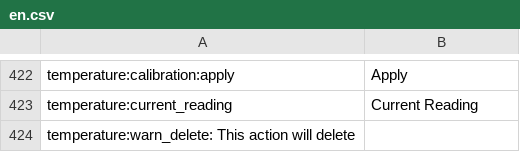
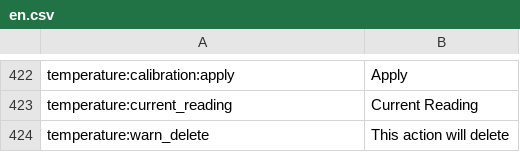
Before and after one commit to reef-pi/reef-pi, a CSV file: front-end/assets/translations/en.csv, drawn as a sheet; only a part is shown, gaps mark what is left out; removed rows and columns are numbered as before the commit, all else as after; the diff names each change by its address in the sheet, - before the commit and + after, or states it on an @@ line.

Commit message:
Show current calibration point for temperature (#895)
* Show current calibration point for temperature

* fix standard error

```diff
--- a/front-end/assets/translations/en.csv
+++ b/front-end/assets/translations/en.csv
-row 424: temperature:warn_delete: This action will delete
+row 424: temperature:warn_delete | This action will delete
```
Also changed, not shown: 1 other file.
